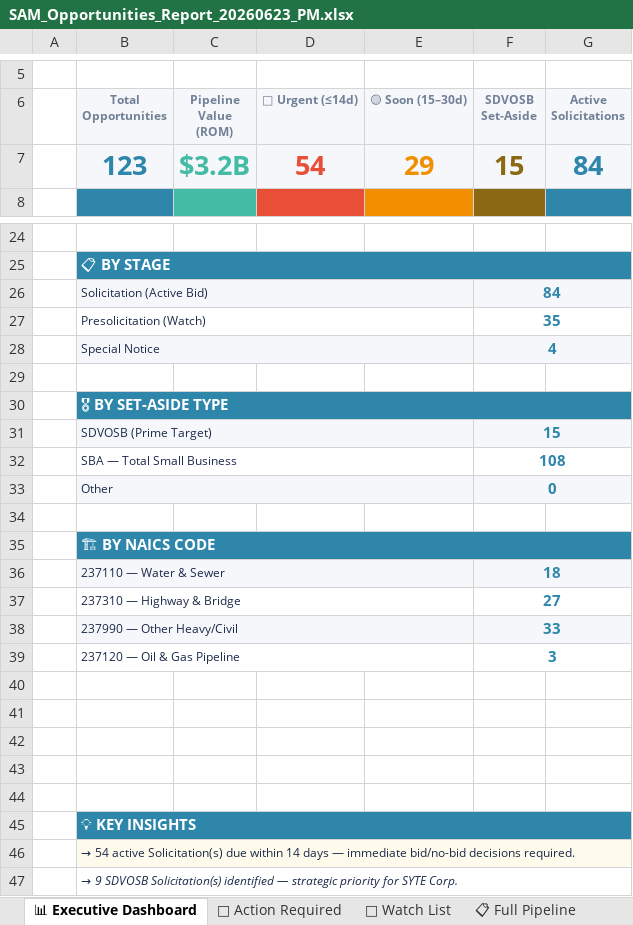
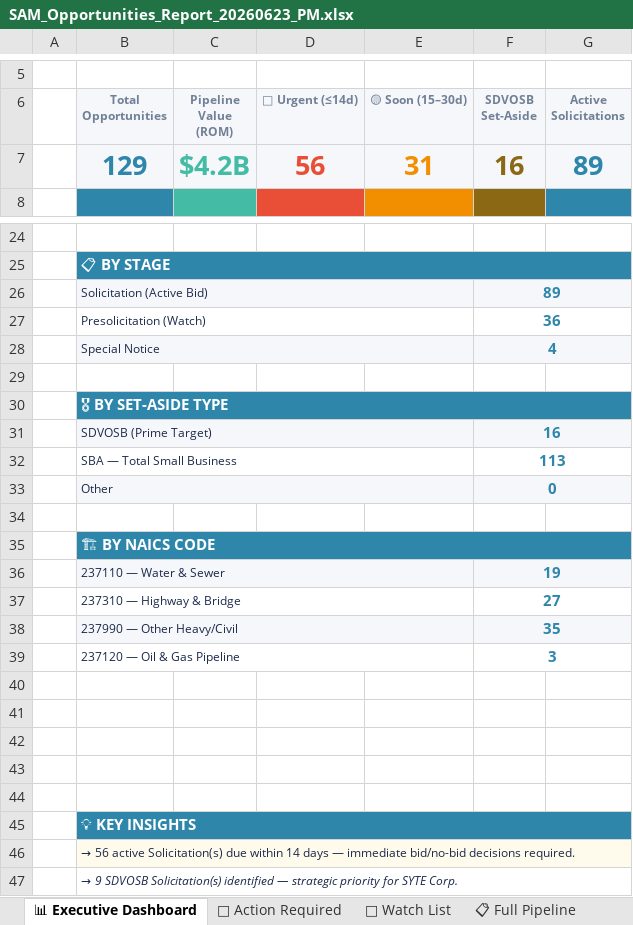
Before and after one commit to juliaopenclaw2026/bd-pipeline, an Excel workbook: SAM_Opportunities_Report_20260623_PM.xlsx, sheet 📊 Executive Dashboard, drawn as a sheet; only a part is shown, gaps mark what is left out; values as stored, in another font and other column widths than the file's, no borders; removed rows and columns are numbered as before the commit, all else as after; the diff names each change by its address in the sheet, - before the commit and + after, or states it on an @@ line.

```diff
--- a/SAM_Opportunities_Report_20260623_PM.xlsx (sheet 📊 Executive Dashboard)
+++ b/SAM_Opportunities_Report_20260623_PM.xlsx (sheet 📊 Executive Dashboard)
-row 7:  | 123 | $3.2B | 54 | 29 | 15 | 84
+row 7:  | 129 | $4.2B | 56 | 31 | 16 | 89
-F26 (SDVOSB Set-Aside): 84
+F26 (SDVOSB Set-Aside): 89
-F27 (SDVOSB Set-Aside): 35
+F27 (SDVOSB Set-Aside): 36
-F31 (SDVOSB Set-Aside): 15
+F31 (SDVOSB Set-Aside): 16
-F32 (SDVOSB Set-Aside): 108
+F32 (SDVOSB Set-Aside): 113
-F36 (SDVOSB Set-Aside): 18
+F36 (SDVOSB Set-Aside): 19
-F38 (SDVOSB Set-Aside): 33
+F38 (SDVOSB Set-Aside): 35
-B46 (Total Opportunities): → 54 active Solicitation(s)…
+B46 (Total Opportunities): → 56 active Solicitation(s)…
```
Also changed, not shown: sheet 🔴 Action Required, sheet 🔧 Specialty Pipeline, sheet 📋 Full Pipeline, sheet 👀 Watch List, 4 other files.
